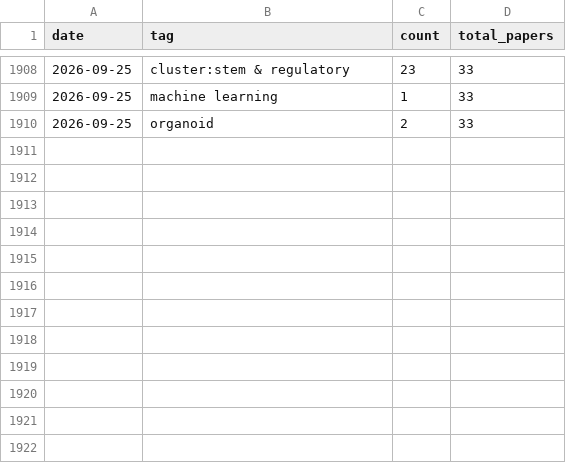
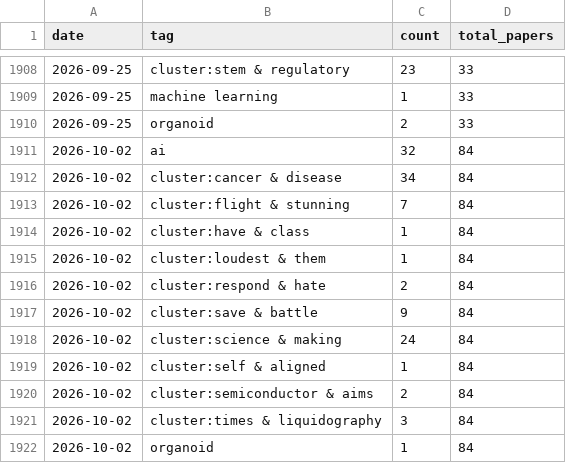
Before and after one commit to sbwilson91/ResearchAssistants_SBW, a CSV file: journal_digest/trends/tag_counts.csv, drawn as a sheet; only a part is shown, gaps mark what is left out; the diff names each change by its address in the sheet, - before the commit and + after, or states it on an @@ line.

```diff
--- a/journal_digest/trends/tag_counts.csv
+++ b/journal_digest/trends/tag_counts.csv
+row 1911: 2026-10-02 | ai | 32 | 84
+row 1912: 2026-10-02 | cluster:cancer & disease | 34 | 84
+row 1913: 2026-10-02 | cluster:flight & stunning | 7 | 84
+row 1914: 2026-10-02 | cluster:have & class | 1 | 84
+row 1915: 2026-10-02 | cluster:loudest & them | 1 | 84
+row 1916: 2026-10-02 | cluster:respond & hate | 2 | 84
+row 1917: 2026-10-02 | cluster:save & battle | 9 | 84
+row 1918: 2026-10-02 | cluster:science & making | 24 | 84
+row 1919: 2026-10-02 | cluster:self & aligned | 1 | 84
+row 1920: 2026-10-02 | cluster:semiconductor & aims | 2 | 84
+row 1921: 2026-10-02 | cluster:times & liquidography | 3 | 84
+row 1922: 2026-10-02 | organoid | 1 | 84
```
Also changed, not shown: 3 other files.
